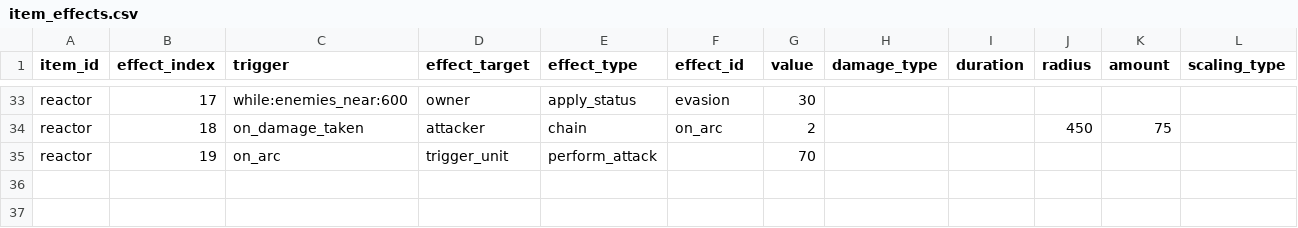
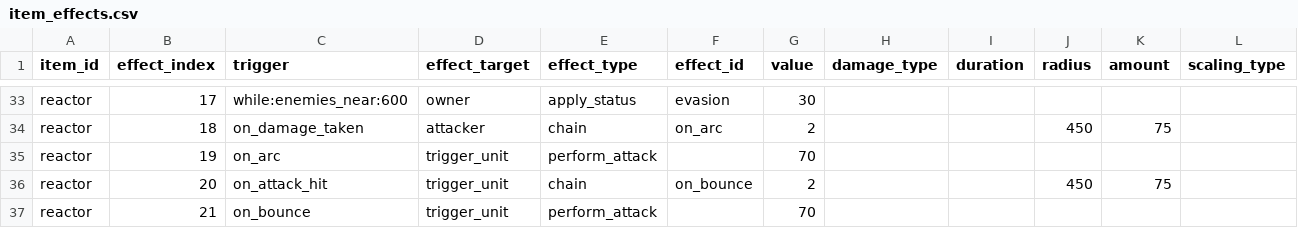
Before and after one commit to ElliotW1999/labyrinth, a CSV file: data/examples/invalid/item_effects.csv, drawn as a sheet; only a part is shown, gaps mark what is left out; rows hold the shown columns only; the diff names each change by its address in the sheet, - before the commit and + after, or states it on an @@ line.

```diff
--- a/data/examples/invalid/item_effects.csv
+++ b/data/examples/invalid/item_effects.csv
+row 36: reactor | 20 | on_attack_hit | trigger_unit | chain | on_bounce | 2 |  |  | 450 | 75
+row 37: reactor | 21 | on_bounce | trigger_unit | perform_attack |  | 70
```
Also changed, not shown: 5 other files.
